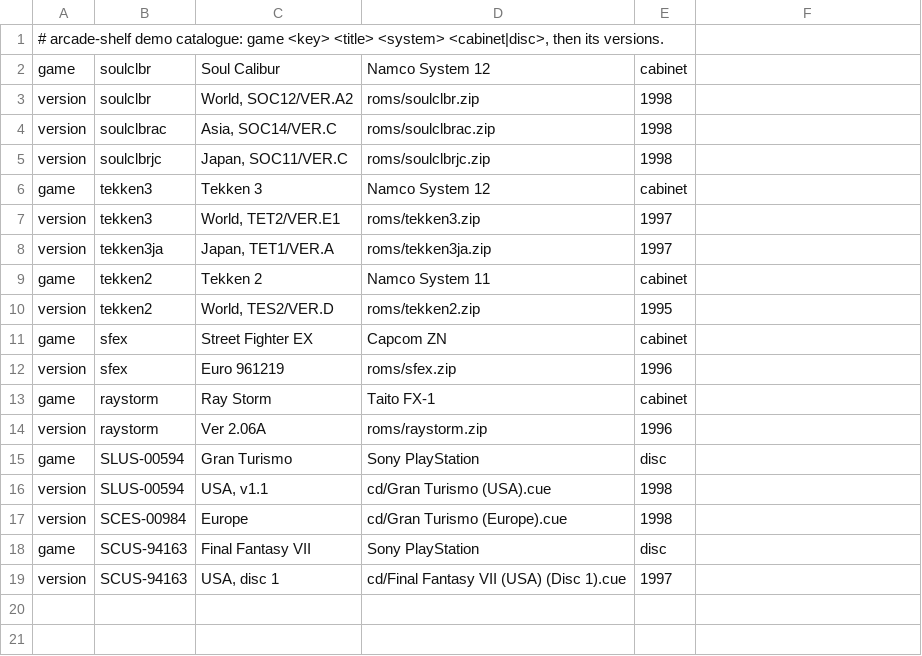
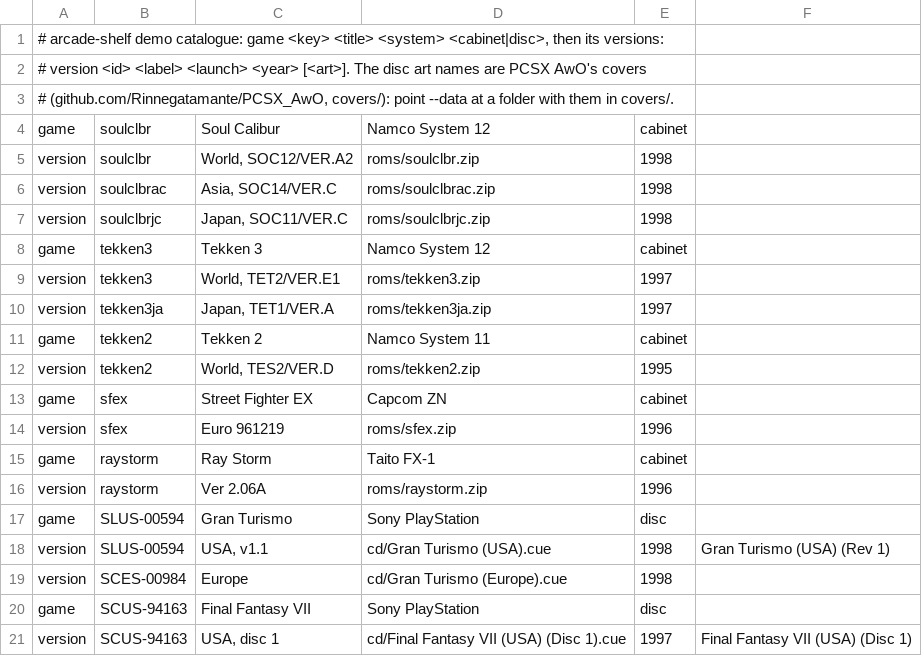
Before and after one commit to frangarcj/arcade-shelf, a TSV file: examples/viewer/demo_catalog.tsv, drawn as a sheet.

```diff
--- a/examples/viewer/demo_catalog.tsv
+++ b/examples/viewer/demo_catalog.tsv
@@ -1,2 +1,4 @@
-# arcade-shelf demo catalogue: game <key> <title> <system> <cabinet|disc>, then its versions.
+# arcade-shelf demo catalogue: game <key> <title> <system> <cabinet|disc>, then its versions:
+# version <id> <label> <launch> <year> [<art>]. The disc art names are PCSX AwO's covers
+# (github.com/Rinnegatamante/PCSX_AwO, covers/): point --data at a folder with them in covers/.
 game	soulclbr	Soul Calibur	Namco System 12	cabinet
@@ -15,5 +17,5 @@ version	raystorm	Ver 2.06A	roms/raystorm.zip	1996
 game	SLUS-00594	Gran Turismo	Sony PlayStation	disc
-version	SLUS-00594	USA, v1.1	cd/Gran Turismo (USA).cue	1998
+version	SLUS-00594	USA, v1.1	cd/Gran Turismo (USA).cue	1998	Gran Turismo (USA) (Rev 1)
 version	SCES-00984	Europe	cd/Gran Turismo (Europe).cue	1998
 game	SCUS-94163	Final Fantasy VII	Sony PlayStation	disc
-version	SCUS-94163	USA, disc 1	cd/Final Fantasy VII (USA) (Disc 1).cue	1997
+version	SCUS-94163	USA, disc 1	cd/Final Fantasy VII (USA) (Disc 1).cue	1997	Final Fantasy VII (USA) (Disc 1)
```
Also changed, not shown: 5 other files.
